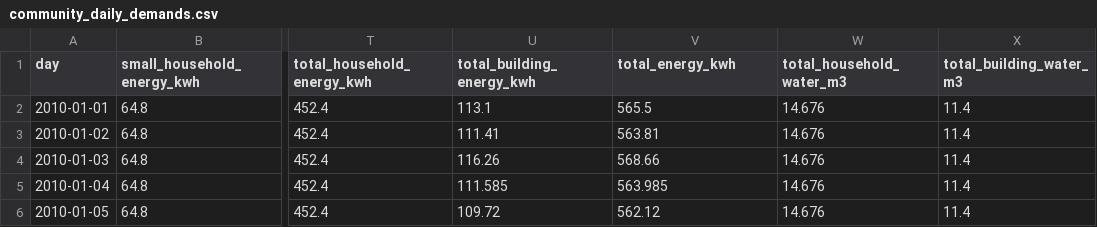
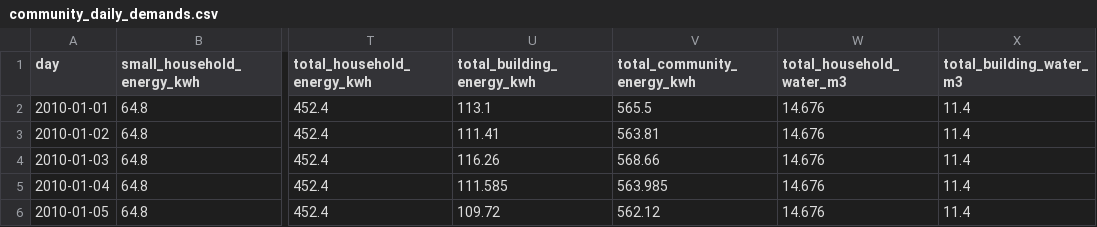
Before and after one commit to dpbirge/community-agri-pv, a CSV file: simulation/community_daily_demands.csv, drawn as a sheet; only a part is shown, gaps mark what is left out; the diff names each change by its address in the sheet, - before the commit and + after, or states it on an @@ line.

```diff
--- a/simulation/community_daily_demands.csv
+++ b/simulation/community_daily_demands.csv
-V1: total_energy_kwh
+V1: total_community_energy_kwh
```
Also changed, not shown: 20 other files.
